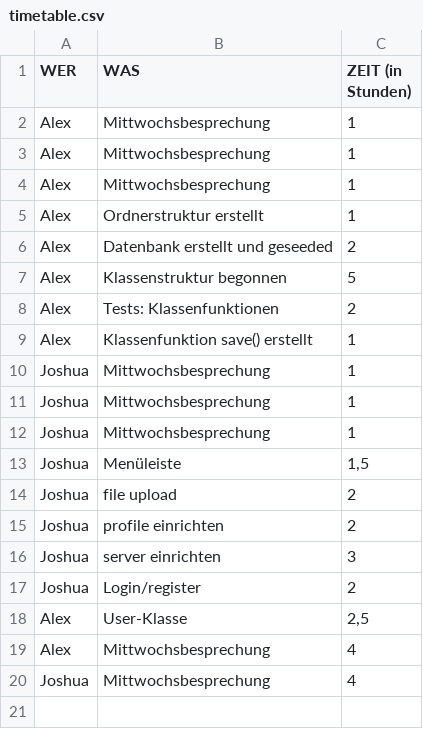
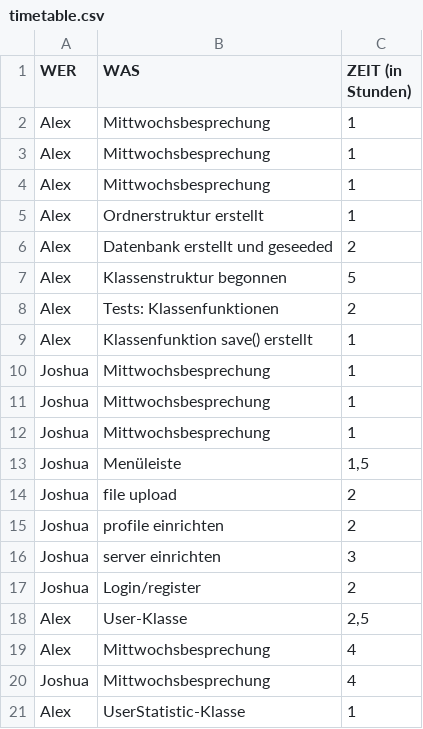
Before and after one commit to triesss/aprg_quiz, a CSV file: timetable.csv, drawn as a sheet.

Commit message:
UserStatistic.js() added

```diff
--- a/timetable.csv
+++ b/timetable.csv
@@ -20 +20,2 @@ Alex;Mittwochsbesprechung;4
 Joshua;Mittwochsbesprechung;4
+Alex;UserStatistic-Klasse;1
```
Also changed, not shown: 4 other files.
